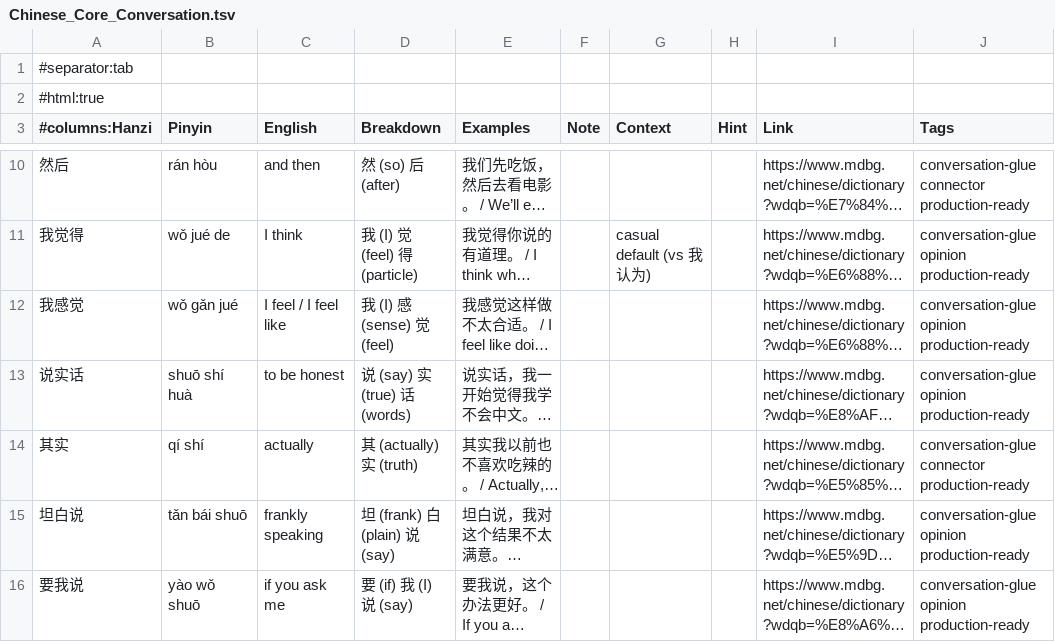
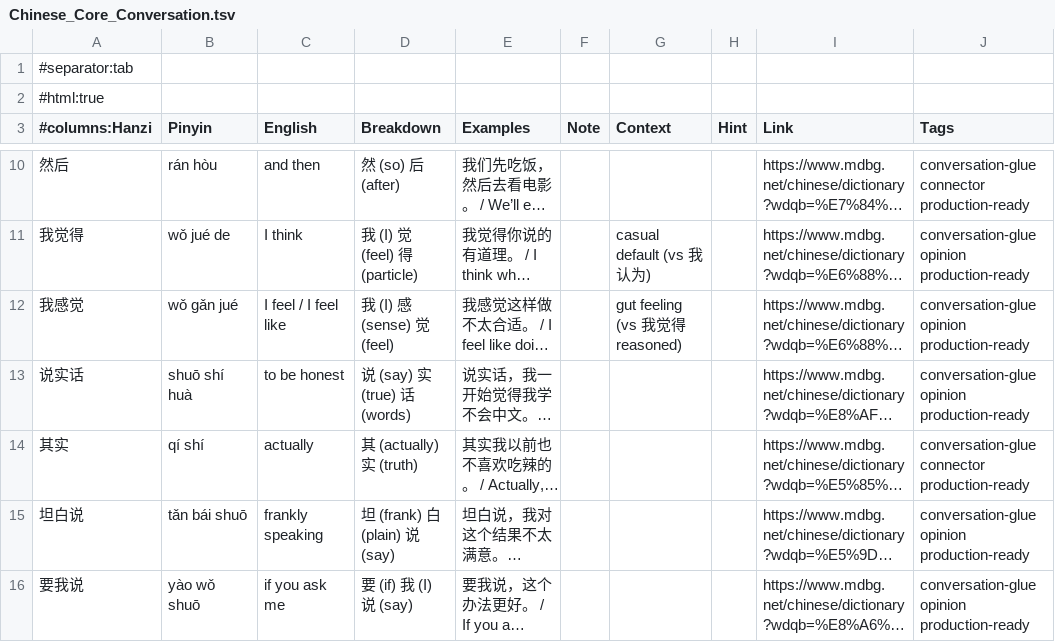
Before and after one commit to Hissal/anki-decks, a TSV file: Chinese_Core_Conversation.tsv, drawn as a sheet; only a part is shown, gaps mark what is left out; long unchanged cells end in …; the diff covers the shown part only; the diff names each change by its address in the sheet, - before the commit and + after, or states it on an @@ line.

```diff
--- a/Chinese_Core_Conversation.tsv
+++ b/Chinese_Core_Conversation.tsv
-G12 (Context): (empty)
+G12 (Context): gut feeling (vs 我觉得 reasoned)
```
Also changed, not shown: 18 edited cells elsewhere in this file, 1 other file.
